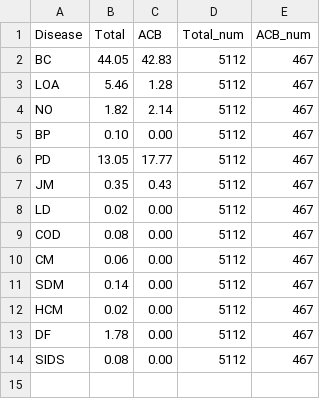
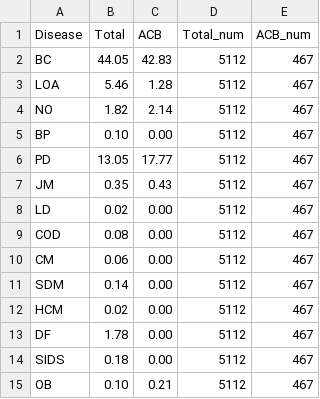
Before and after one commit to nathanieljblack/Genomics, a CSV file: data/ACB.csv, drawn as a sheet.

Commit message:
missing disease

```diff
--- a/data/ACB.csv
+++ b/data/ACB.csv
@@ -13,2 +13,3 @@ HCM,0.02,0.00,5112,467
 DF,1.78,0.00,5112,467
-SIDS,0.08,0.00,5112,467
+SIDS,0.18,0.00,5112,467
+OB,0.10,0.21,5112,467
```
Also changed, not shown: data/CDX.csv, data/CHS.csv, 13 other files.
